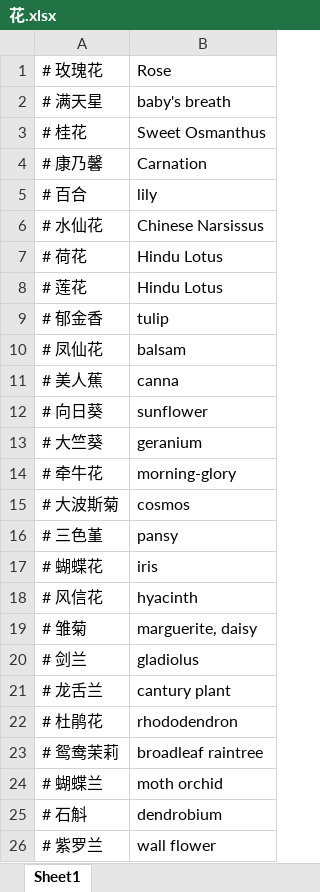
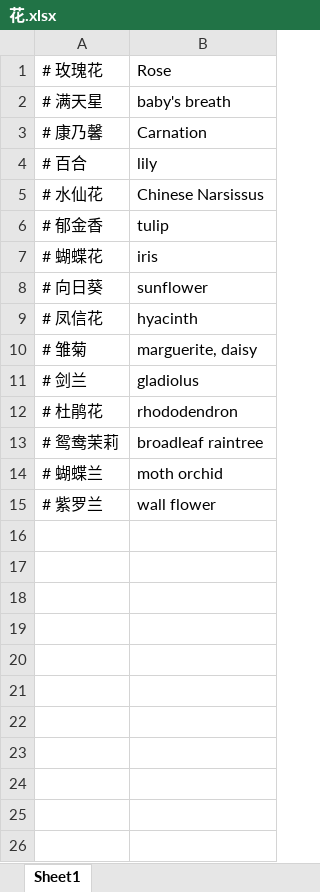
Before and after one commit to guhaiqiao/Flower_app, an Excel workbook: 花.xlsx, sheet Sheet1, drawn as a sheet; values as stored, in another font and other column widths than the file's, no borders; removed rows and columns are numbered as before the commit, all else as after; the diff names each change by its address in the sheet, - before the commit and + after, or states it on an @@ line.

Commit message:
update flower index

```diff
--- a/花.xlsx (sheet Sheet1)
+++ b/花.xlsx (sheet Sheet1)
-row 3: # 桂花 | Sweet Osmanthus
-row 7: # 荷花 | Hindu Lotus
-row 8: # 莲花 | Hindu Lotus
-row 10: # 凤仙花 | balsam
-row 11: # 美人蕉 | canna
@@ row 17 moved to row 7: # 蝴蝶花 @@
-row 13: # 大竺葵 | geranium
-row 14: # 牵牛花 | morning-glory
-row 15: # 大波斯菊 | cosmos
-row 16: # 三色堇 | pansy
-A9: # 风信花
+A9: # 凤信花
-row 21: # 龙舌兰 | cantury plant
-row 25: # 石斛 | dendrobium
```
